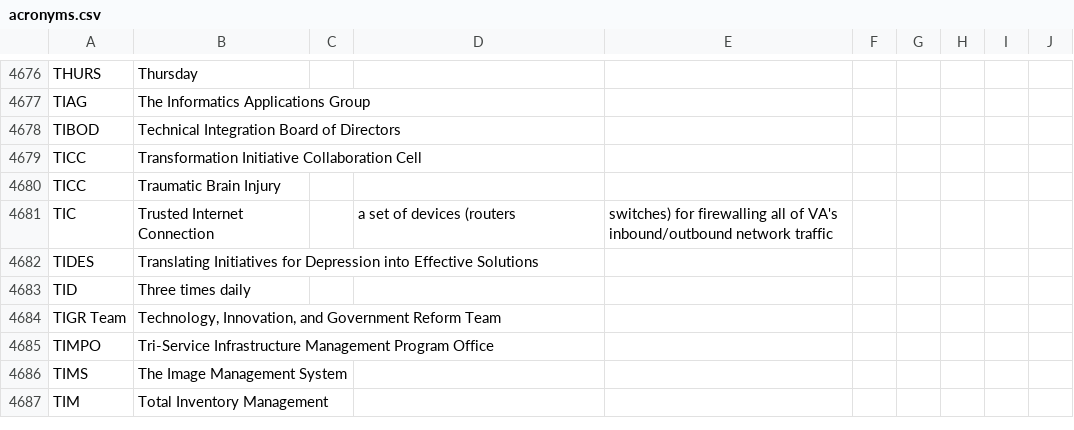
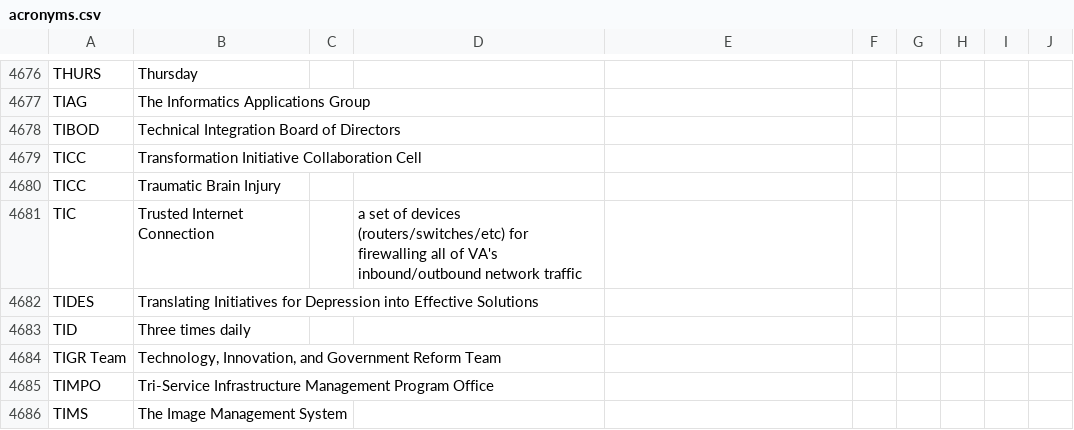
Before and after one commit to department-of-veterans-affairs/acronyms, a CSV file: acronyms.csv, drawn as a sheet; only a part is shown, gaps mark what is left out; the shorter side is filled out with more unchanged rows.

Commit message:
Saving work

```diff
--- a/acronyms.csv
+++ b/acronyms.csv
@@ -4681,3 +4681,3 @@ TICC,Transformation Initiative Collaboration Cell ,,
 TICC,Traumatic Brain Injury,,
-TIC,Trusted Internet Connection,,a set of devices (routers, switches) for firewalling all of VA's inbound/outbound network traffic
+TIC,Trusted Internet Connection,,a set of devices (routers/switches/etc) for firewalling all of VA's inbound/outbound network traffic
 TIDES,Translating Initiatives for Depression into Effective Solutions,,
```
